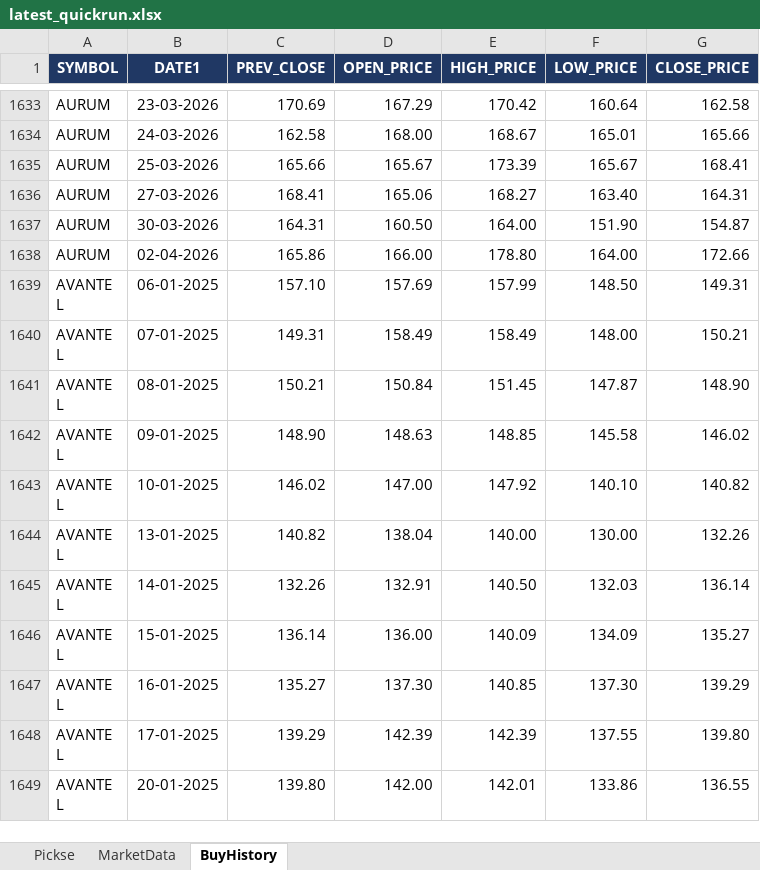
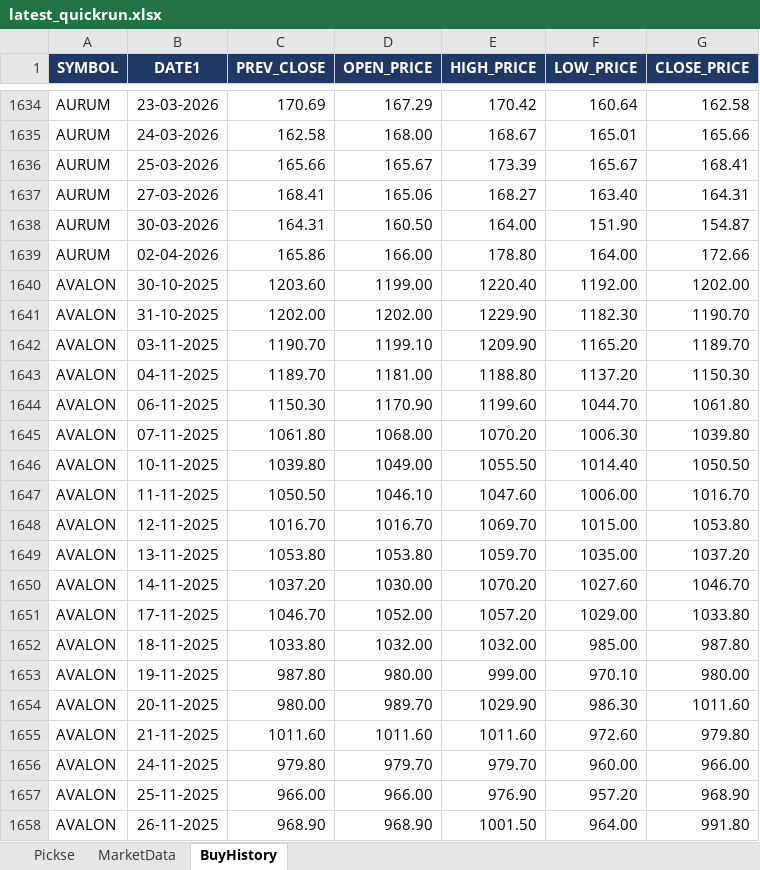
Before and after one commit to spurandhar0/nse-trading-simulation, an Excel workbook: output/latest_quickrun.xlsx, sheet BuyHistory, drawn as a sheet; only a part is shown, gaps mark what is left out; the shorter side is filled out with more unchanged rows; values as stored, in another font and other column widths than the file's, no borders; the diff covers the shown part only; the diff names each change by its address in the sheet, - before the commit and + after, or states it on an @@ line.

```diff
--- a/output/latest_quickrun.xlsx (sheet BuyHistory)
+++ b/output/latest_quickrun.xlsx (sheet BuyHistory)
+row 1640: AVALON | 30-10-2025 | 1203.60 | 1199.00 | 1220.40 | 1192.00 | 1202.00
+row 1641: AVALON | 31-10-2025 | 1202.00 | 1202.00 | 1229.90 | 1182.30 | 1190.70
+row 1642: AVALON | 03-11-2025 | 1190.70 | 1199.10 | 1209.90 | 1165.20 | 1189.70
+row 1643: AVALON | 04-11-2025 | 1189.70 | 1181.00 | 1188.80 | 1137.20 | 1150.30
+row 1644: AVALON | 06-11-2025 | 1150.30 | 1170.90 | 1199.60 | 1044.70 | 1061.80
+row 1645: AVALON | 07-11-2025 | 1061.80 | 1068.00 | 1070.20 | 1006.30 | 1039.80
+row 1646: AVALON | 10-11-2025 | 1039.80 | 1049.00 | 1055.50 | 1014.40 | 1050.50
+row 1647: AVALON | 11-11-2025 | 1050.50 | 1046.10 | 1047.60 | 1006.00 | 1016.70
+row 1648: AVALON | 12-11-2025 | 1016.70 | 1016.70 | 1069.70 | 1015.00 | 1053.80
+row 1649: AVALON | 13-11-2025 | 1053.80 | 1053.80 | 1059.70 | 1035.00 | 1037.20
+row 1650: AVALON | 14-11-2025 | 1037.20 | 1030.00 | 1070.20 | 1027.60 | 1046.70
+row 1651: AVALON | 17-11-2025 | 1046.70 | 1052.00 | 1057.20 | 1029.00 | 1033.80
+row 1652: AVALON | 18-11-2025 | 1033.80 | 1032.00 | 1032.00 | 985.00 | 987.80
+row 1653: AVALON | 19-11-2025 | 987.80 | 980.00 | 999.00 | 970.10 | 980.00
+row 1654: AVALON | 20-11-2025 | 980.00 | 989.70 | 1029.90 | 986.30 | 1011.60
+row 1655: AVALON | 21-11-2025 | 1011.60 | 1011.60 | 1011.60 | 972.60 | 979.80
+row 1656: AVALON | 24-11-2025 | 979.80 | 979.70 | 979.70 | 960.00 | 966.00
+row 1657: AVALON | 25-11-2025 | 966.00 | 966.00 | 976.90 | 957.20 | 968.90
+row 1658: AVALON | 26-11-2025 | 968.90 | 968.90 | 1001.50 | 964.00 | 991.80
```
Also changed, not shown: 166 added rows and 35 removed rows elsewhere in this sheet, sheet Pickse, sheet MarketData.
